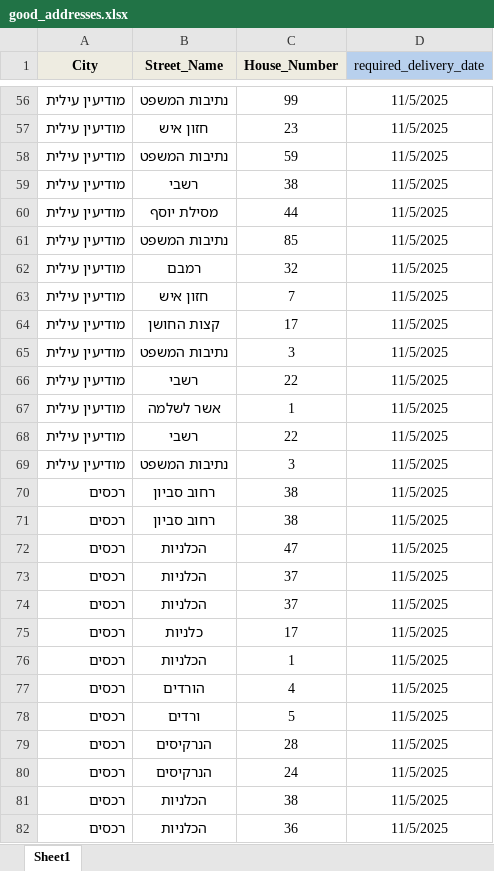
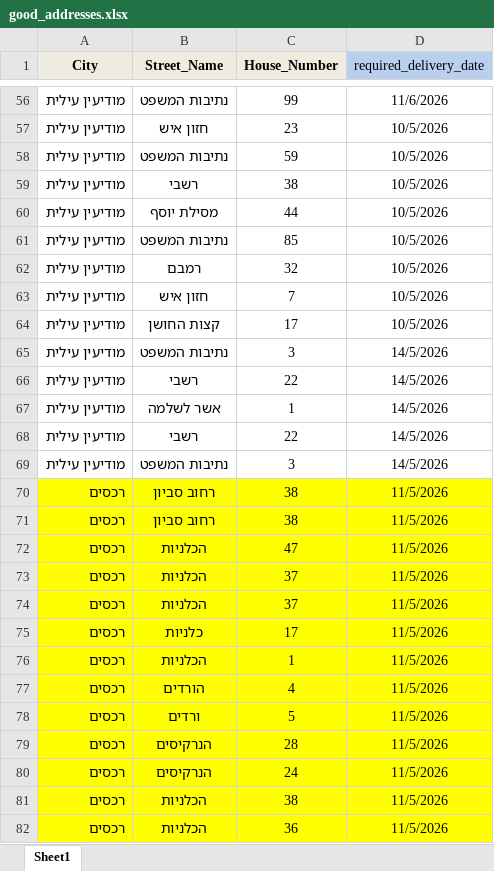
Before and after one commit to talyaharband/routecraft, an Excel workbook: addresses/good_addresses.xlsx, sheet Sheet1, drawn as a sheet; only a part is shown, gaps mark what is left out; values as stored, in another font and other column widths than the file's, no borders; the diff covers the shown part only; the diff names each change by its address in the sheet, - before the commit and + after, or states it on an @@ line.

```diff
--- a/addresses/good_addresses.xlsx (sheet Sheet1)
+++ b/addresses/good_addresses.xlsx (sheet Sheet1)
-D56 (required_delivery_date): 11/5/2025
+D56 (required_delivery_date): 11/6/2026
-D57:D64 (required_delivery_date): 11/5/2025
+D57:D64 (required_delivery_date): 10/5/2026
-D65:D69 (required_delivery_date): 11/5/2025
+D65:D69 (required_delivery_date): 14/5/2026
-A70:D82 fill: none
+A70:D82 fill: #FFFF00
-D70:D82 (required_delivery_date): 11/5/2025
+D70:D82 (required_delivery_date): 11/5/2026
```
Also changed, not shown: 112 edited cells and cell formats elsewhere in this sheet, addresses/mock_google_data_const/distance_coords_cache.xlsx, addresses/mock_google_data_const/distance_matrices/05_distance_matrix_group-0.xlsx, 6 other files.
